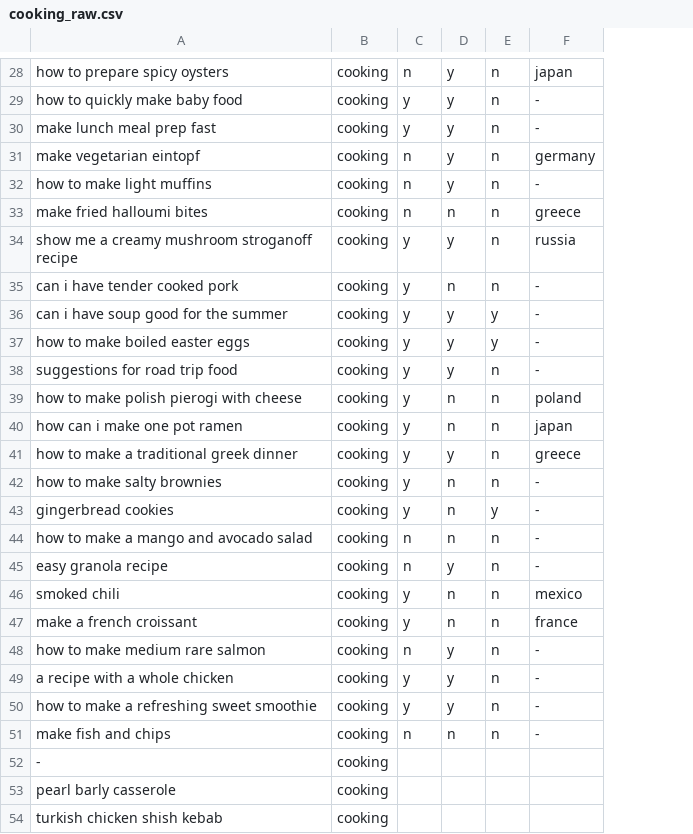
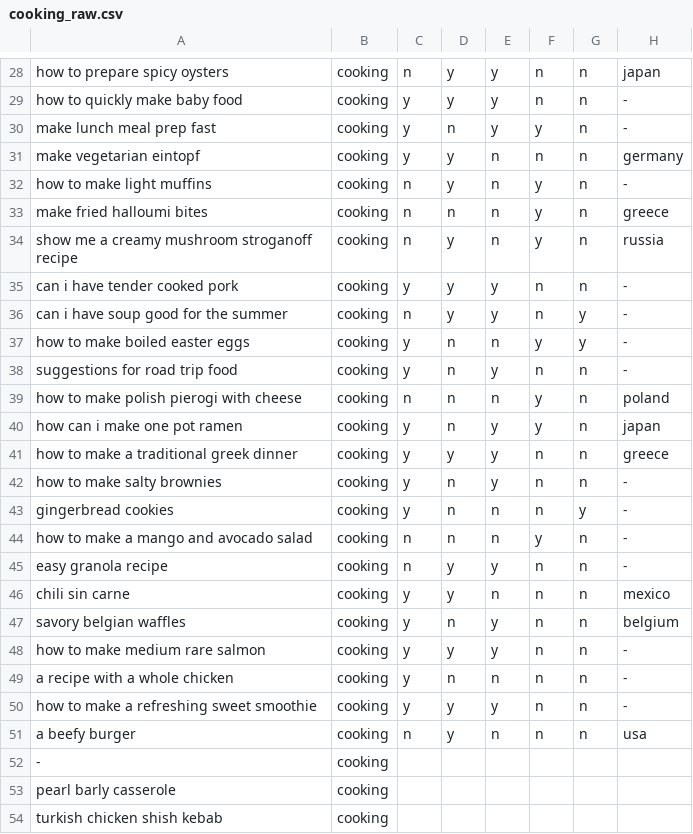
Before and after one commit to PhilipZubel/task-search-quality, a CSV file: queries/cooking_raw.csv, drawn as a sheet; only a part is shown, gaps mark what is left out; addresses are those after the commit; the diff covers the shown part only; the diff names each change by its address in the sheet, - before the commit and + after, or states it on an @@ line.

```diff
--- a/queries/cooking_raw.csv
+++ b/queries/cooking_raw.csv
+column E, rows 28-51: y | y | y | n | n | n | n | y | y | n | y | n | y | y | y | n | n | y | n | y | y | n | y | n
+column F, rows 28-51: n | n | y | n | y | y | y | n | n | y | n | y | y | n | n | n | y | n | n | n | n | n | n | n
-D30: y
+D30: n
-C31: n
+C31: y
-C34: y
+C34: n
-D35: n
+D35: y
-C36: y
+C36: n
-D37:D38: y
+D37:D38: n
-C39: y
+C39: n
-A46: smoked chili
+A46: chili sin carne
-D46: n
+D46: y
-A47: make a french croissant
+A47: savory belgian waffles
-H47: france
+H47: belgium
-C48: n
+C48: y
-D49: y
+D49: n
-A51: make fish and chips
+A51: a beefy burger
-D51: n
+D51: y
-H51: -
+H51: usa
```
Also changed, not shown: 29 edited cells elsewhere in this file, queries/cooking.csv, 17 other files.
